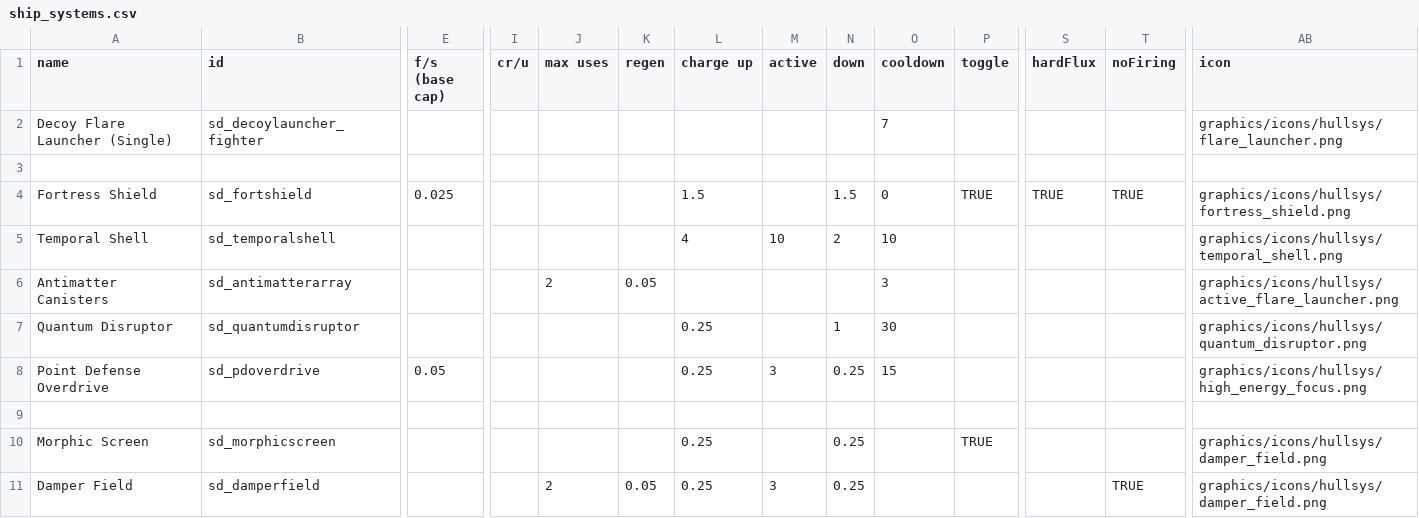
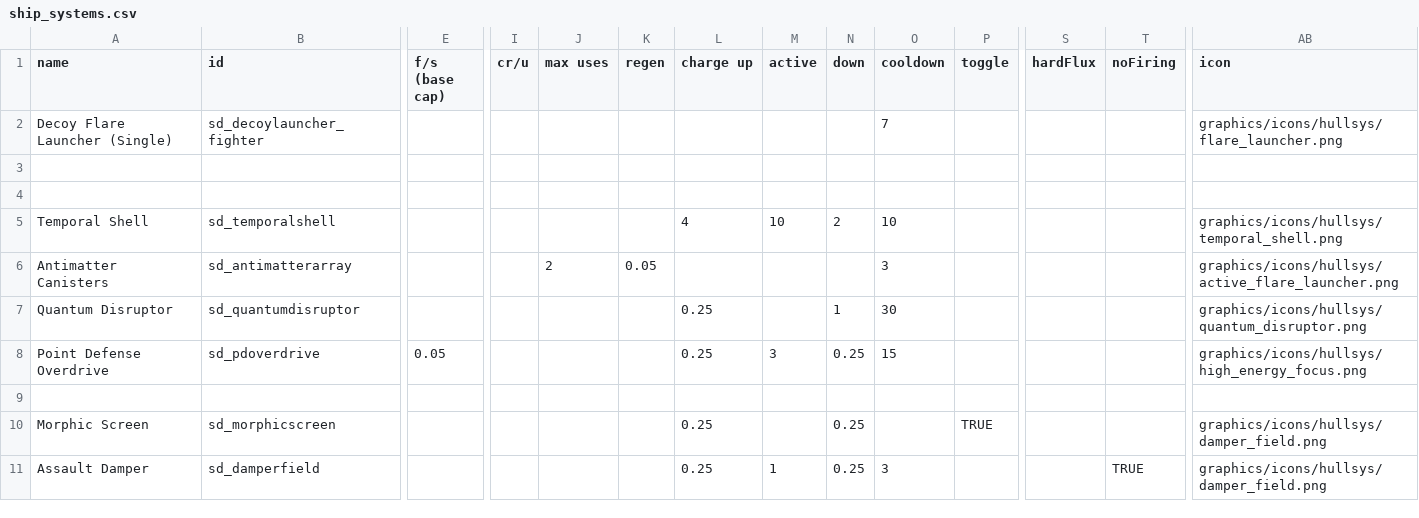
Before and after one commit to Sorrydough/Doughsector, a CSV file: data/shipsystems/ship_systems.csv, drawn as a sheet; only a part is shown, gaps mark what is left out; rows hold the shown columns only; the diff names each change by its address in the sheet, - before the commit and + after, or states it on an @@ line.

```diff
--- a/data/shipsystems/ship_systems.csv
+++ b/data/shipsystems/ship_systems.csv
-row 4: Fortress Shield | sd_fortshield | 0.025 |  |  |  | 1.5 |  | 1.5 | 0 | TRUE | TRUE | TRUE | graphics/icons/hullsys/fortress_shield.png
+row 4: (empty)
-A11 (name): Damper Field
+A11 (name): Assault Damper
-J11 (max uses): 2
+J11 (max uses): (empty)
-K11 (regen): 0.05
+K11 (regen): (empty)
-M11 (active): 3
+M11 (active): 1
-O11 (cooldown): (empty)
+O11 (cooldown): 3
```
Also changed, not shown: data/hulls/ship_data.csv, 9 other files.
